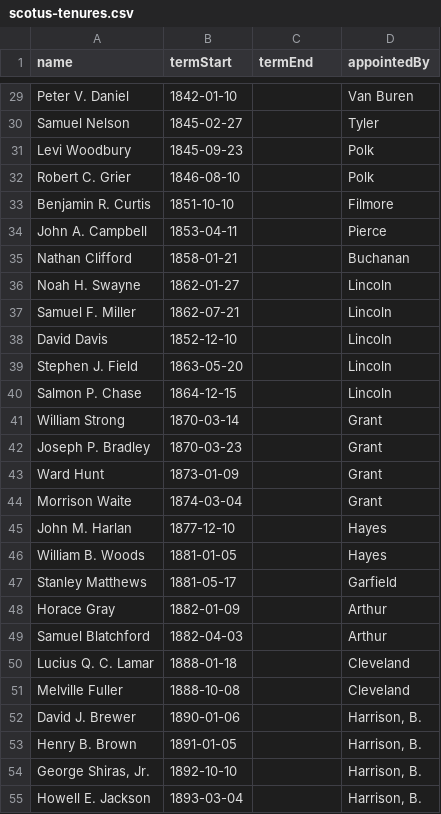
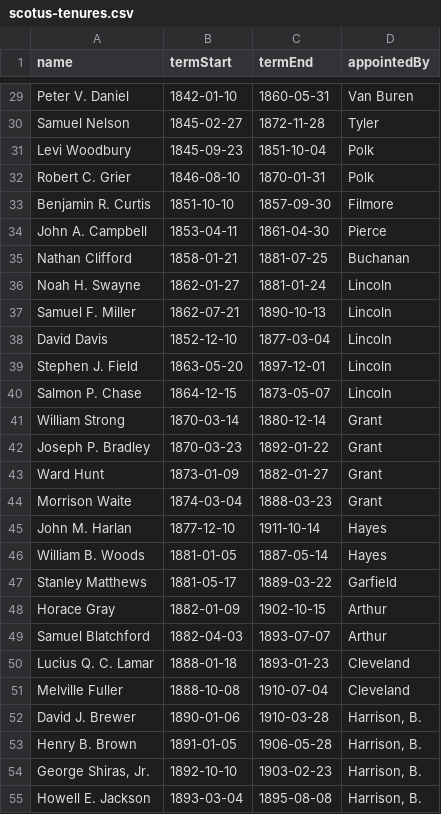
Before and after one commit to ndarville/d3-charts, a CSV file: _data/scotus-tenures.csv, drawn as a sheet; only a part is shown, gaps mark what is left out; the diff covers the shown part only; the diff names each change by its address in the sheet, - before the commit and + after, or states it on an @@ line.

Commit message:
Finished entering unambiguous end dates for SCOTUS justice terms

```diff
--- a/_data/scotus-tenures.csv
+++ b/_data/scotus-tenures.csv
-C29 (termEnd): (empty)
+C29 (termEnd): 1860-05-31
-C30 (termEnd): (empty)
+C30 (termEnd): 1872-11-28
-C31 (termEnd): (empty)
+C31 (termEnd): 1851-10-04
-C32 (termEnd): (empty)
+C32 (termEnd): 1870-01-31
-C33 (termEnd): (empty)
+C33 (termEnd): 1857-09-30
-C34 (termEnd): (empty)
+C34 (termEnd): 1861-04-30
-C35 (termEnd): (empty)
+C35 (termEnd): 1881-07-25
-C36 (termEnd): (empty)
+C36 (termEnd): 1881-01-24
-C37 (termEnd): (empty)
+C37 (termEnd): 1890-10-13
-C38 (termEnd): (empty)
+C38 (termEnd): 1877-03-04
-C39 (termEnd): (empty)
+C39 (termEnd): 1897-12-01
-C40 (termEnd): (empty)
+C40 (termEnd): 1873-05-07
-C41 (termEnd): (empty)
+C41 (termEnd): 1880-12-14
-C42 (termEnd): (empty)
+C42 (termEnd): 1892-01-22
-C43 (termEnd): (empty)
+C43 (termEnd): 1882-01-27
-C44 (termEnd): (empty)
+C44 (termEnd): 1888-03-23
-C45 (termEnd): (empty)
+C45 (termEnd): 1911-10-14
-C46 (termEnd): (empty)
+C46 (termEnd): 1887-05-14
-C47 (termEnd): (empty)
+C47 (termEnd): 1889-03-22
-C48 (termEnd): (empty)
+C48 (termEnd): 1902-10-15
-C49 (termEnd): (empty)
+C49 (termEnd): 1893-07-07
-C50 (termEnd): (empty)
+C50 (termEnd): 1893-01-23
-C51 (termEnd): (empty)
+C51 (termEnd): 1910-07-04
-C52 (termEnd): (empty)
+C52 (termEnd): 1910-03-28
-C53 (termEnd): (empty)
+C53 (termEnd): 1906-05-28
-C54 (termEnd): (empty)
+C54 (termEnd): 1903-02-23
-C55 (termEnd): (empty)
+C55 (termEnd): 1895-08-08
```
Also changed, not shown: 83 edited cells elsewhere in this file.
